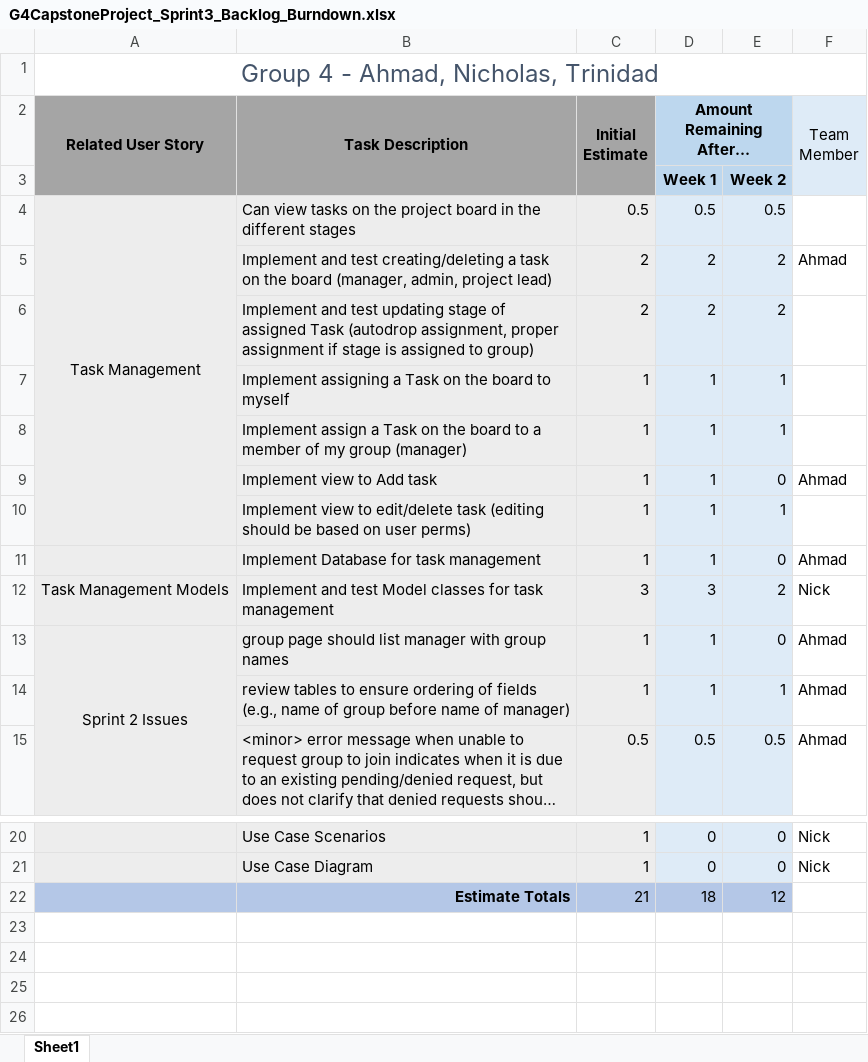
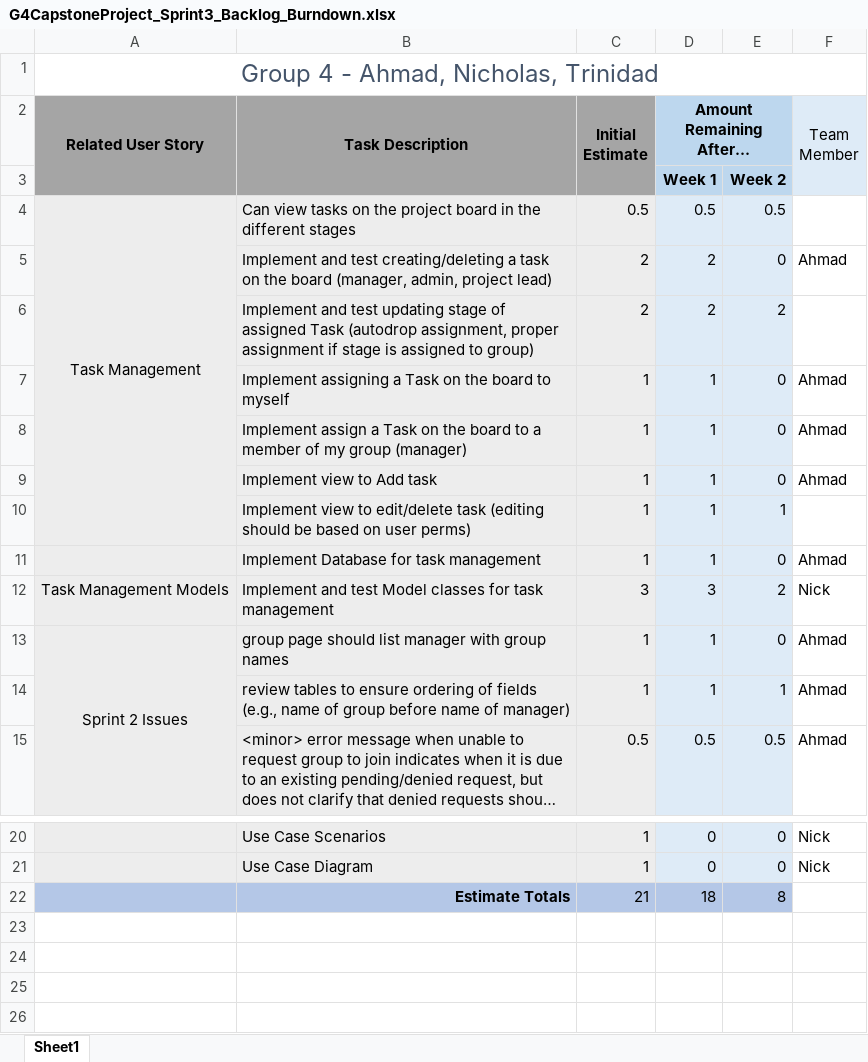
Before and after one commit to ahmadhzUWG/Capstone-Project, an Excel workbook: Sprints/Sprint3/G4CapstoneProject_Sprint3_Backlog_Burndown.xlsx, sheet Sheet1, drawn as a sheet; only a part is shown, gaps mark what is left out; long unchanged cells end in …; values as stored, in another font and other column widths than the file's, no borders; charts and pictures not drawn; the diff names each change by its address in the sheet, - before the commit and + after, or states it on an @@ line.

Commit message:
Updated sprint backlog
Updated sprint backlog

```diff
--- a/Sprints/Sprint3/G4CapstoneProject_Sprint3_Backlog_Burndown.xlsx (sheet Sheet1)
+++ b/Sprints/Sprint3/G4CapstoneProject_Sprint3_Backlog_Burndown.xlsx (sheet Sheet1)
-E5: 2
+E5: 0
-E7:E8: 1
+E7:E8: 0
-F7:F8 (Team Member): (empty)
+F7:F8 (Team Member): Ahmad
-E22: 12
+E22: 8
```
Also changed, not shown: charts or pictures.
